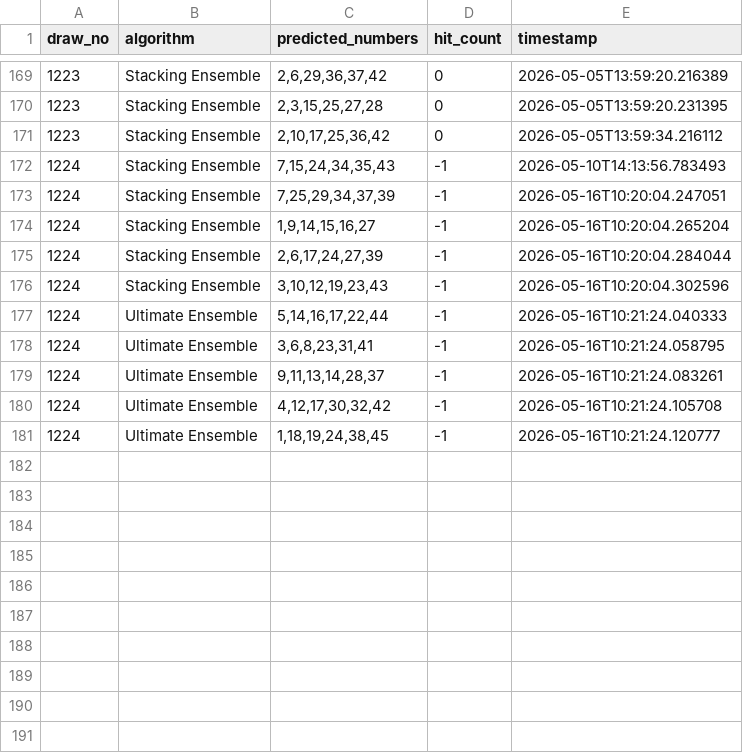
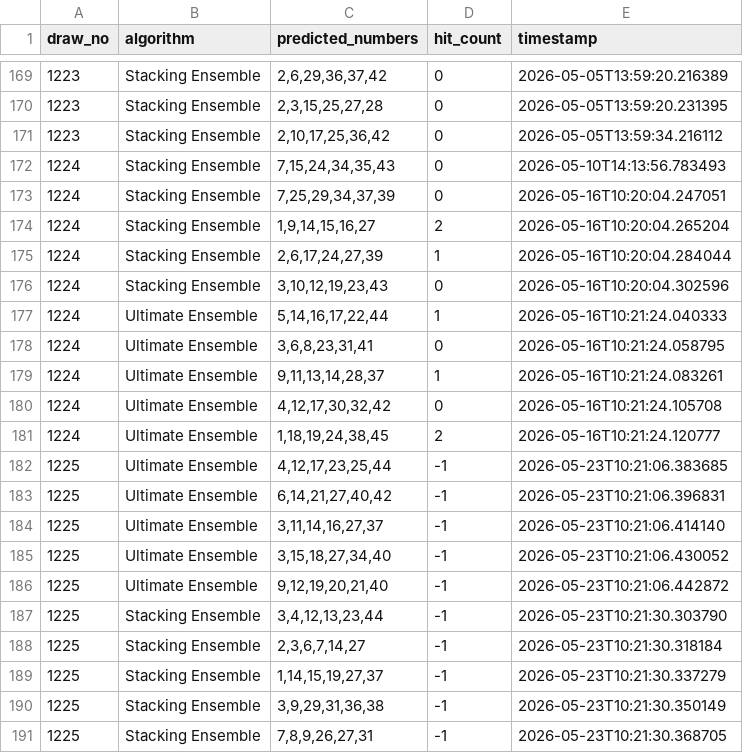
Before and after one commit to hyungtae48kim/6-strike-bomb, a CSV file: data/prediction_history.csv, drawn as a sheet; only a part is shown, gaps mark what is left out.

Commit message:
feat(prediction): update Stacking and Ultimate Ensemble predictions with new results and adjust weights

```diff
--- a/data/prediction_history.csv
+++ b/data/prediction_history.csv
@@ -171,11 +171,21 @@ draw_no,algorithm,predicted_numbers,hit_count,timestamp
 1223,Stacking Ensemble,"2,10,17,25,36,42",0,2026-05-05T13:59:34.216112
-1224,Stacking Ensemble,"7,15,24,34,35,43",-1,2026-05-10T14:13:56.783493
-1224,Stacking Ensemble,"7,25,29,34,37,39",-1,2026-05-16T10:20:04.247051
-1224,Stacking Ensemble,"1,9,14,15,16,27",-1,2026-05-16T10:20:04.265204
-1224,Stacking Ensemble,"2,6,17,24,27,39",-1,2026-05-16T10:20:04.284044
-1224,Stacking Ensemble,"3,10,12,19,23,43",-1,2026-05-16T10:20:04.302596
-1224,Ultimate Ensemble,"5,14,16,17,22,44",-1,2026-05-16T10:21:24.040333
-1224,Ultimate Ensemble,"3,6,8,23,31,41",-1,2026-05-16T10:21:24.058795
-1224,Ultimate Ensemble,"9,11,13,14,28,37",-1,2026-05-16T10:21:24.083261
-1224,Ultimate Ensemble,"4,12,17,30,32,42",-1,2026-05-16T10:21:24.105708
-1224,Ultimate Ensemble,"1,18,19,24,38,45",-1,2026-05-16T10:21:24.120777
+1224,Stacking Ensemble,"7,15,24,34,35,43",0,2026-05-10T14:13:56.783493
+1224,Stacking Ensemble,"7,25,29,34,37,39",0,2026-05-16T10:20:04.247051
+1224,Stacking Ensemble,"1,9,14,15,16,27",2,2026-05-16T10:20:04.265204
+1224,Stacking Ensemble,"2,6,17,24,27,39",1,2026-05-16T10:20:04.284044
+1224,Stacking Ensemble,"3,10,12,19,23,43",0,2026-05-16T10:20:04.302596
+1224,Ultimate Ensemble,"5,14,16,17,22,44",1,2026-05-16T10:21:24.040333
+1224,Ultimate Ensemble,"3,6,8,23,31,41",0,2026-05-16T10:21:24.058795
+1224,Ultimate Ensemble,"9,11,13,14,28,37",1,2026-05-16T10:21:24.083261
+1224,Ultimate Ensemble,"4,12,17,30,32,42",0,2026-05-16T10:21:24.105708
+1224,Ultimate Ensemble,"1,18,19,24,38,45",2,2026-05-16T10:21:24.120777
+1225,Ultimate Ensemble,"4,12,17,23,25,44",-1,2026-05-23T10:21:06.383685
+1225,Ultimate Ensemble,"6,14,21,27,40,42",-1,2026-05-23T10:21:06.396831
+1225,Ultimate Ensemble,"3,11,14,16,27,37",-1,2026-05-23T10:21:06.414140
+1225,Ultimate Ensemble,"3,15,18,27,34,40",-1,2026-05-23T10:21:06.430052
+1225,Ultimate Ensemble,"9,12,19,20,21,40",-1,2026-05-23T10:21:06.442872
+1225,Stacking Ensemble,"3,4,12,13,23,44",-1,2026-05-23T10:21:30.303790
+1225,Stacking Ensemble,"2,3,6,7,14,27",-1,2026-05-23T10:21:30.318184
+1225,Stacking Ensemble,"1,14,15,19,27,37",-1,2026-05-23T10:21:30.337279
+1225,Stacking Ensemble,"3,9,29,31,36,38",-1,2026-05-23T10:21:30.350149
+1225,Stacking Ensemble,"7,8,9,26,27,31",-1,2026-05-23T10:21:30.368705
```
Also changed, not shown: data/lotto_history.csv, 1 other file.
